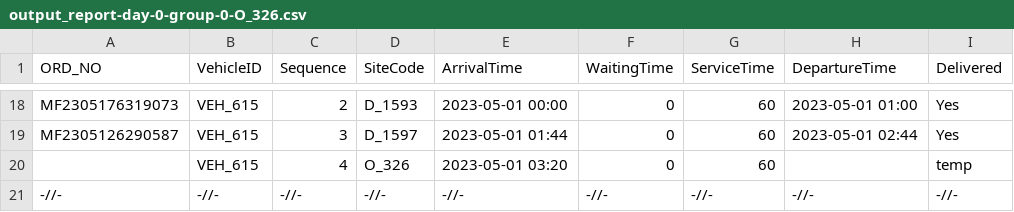
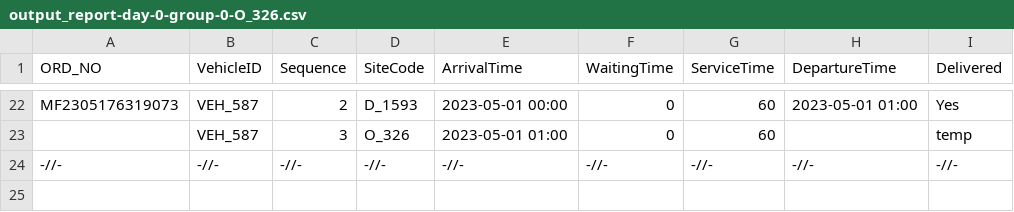
Before and after one commit to yeonjooooni/IECS, a CSV file: report/output_report-day-0-group-0-O_326.csv, drawn as a sheet; only a part is shown, gaps mark what is left out; removed rows and columns are numbered as before the commit, all else as after; the diff covers the shown part only; the diff names each change by its address in the sheet, - before the commit and + after, or states it on an @@ line.

```diff
--- a/report/output_report-day-0-group-0-O_326.csv
+++ b/report/output_report-day-0-group-0-O_326.csv
-B22 (VehicleID): VEH_615
+B22 (VehicleID): VEH_587
-row 19: MF2305126290587 | VEH_615 | 3 | D_1597 | 2023-05-01 01:44 | 0 | 60 | 2023-05-01 02:44 | Yes
-B23 (VehicleID): VEH_615
+B23 (VehicleID): VEH_587
-C23 (Sequence): 4
+C23 (Sequence): 3
-E23 (ArrivalTime): 2023-05-01 03:20
+E23 (ArrivalTime): 2023-05-01 01:00
```
Also changed, not shown: 6 added rows, 2 removed rows and 32 edited cells elsewhere in this file, report/ga_report-day-0-group-0-O_144.csv, report/ga_report-day-0-group-0-O_179.csv, 31 other files.
